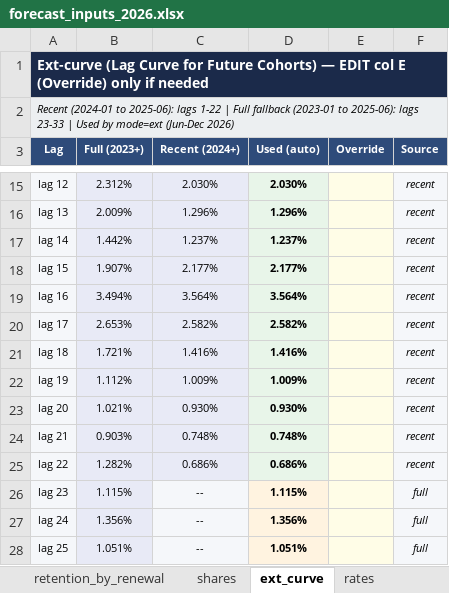
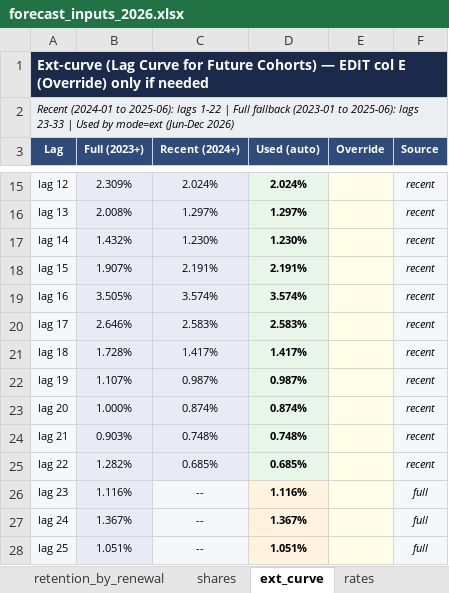
Before and after one commit to danilazhilnikovpbi/claude-outputs, an Excel workbook: forecast_inputs_2026.xlsx, sheet ext_curve, drawn as a sheet; only a part is shown, gaps mark what is left out; values as stored, in another font and other column widths than the file's, no borders; the diff covers the shown part only; the diff names each change by its address in the sheet, - before the commit and + after, or states it on an @@ line.

```diff
--- a/forecast_inputs_2026.xlsx (sheet ext_curve)
+++ b/forecast_inputs_2026.xlsx (sheet ext_curve)
-B15 (Full (2023+)): 2.312%
+B15 (Full (2023+)): 2.309%
-C15 (Recent (2024+)): 2.030%
+C15 (Recent (2024+)): 2.024%
-D15 (Used (auto)): 2.030%
+D15 (Used (auto)): 2.024%
-B16 (Full (2023+)): 2.009%
+B16 (Full (2023+)): 2.008%
-C16 (Recent (2024+)): 1.296%
+C16 (Recent (2024+)): 1.297%
-D16 (Used (auto)): 1.296%
+D16 (Used (auto)): 1.297%
-B17 (Full (2023+)): 1.442%
+B17 (Full (2023+)): 1.432%
-C17 (Recent (2024+)): 1.237%
+C17 (Recent (2024+)): 1.230%
-D17 (Used (auto)): 1.237%
+D17 (Used (auto)): 1.230%
-C18 (Recent (2024+)): 2.177%
+C18 (Recent (2024+)): 2.191%
-D18 (Used (auto)): 2.177%
+D18 (Used (auto)): 2.191%
-B19 (Full (2023+)): 3.494%
+B19 (Full (2023+)): 3.505%
-C19 (Recent (2024+)): 3.564%
+C19 (Recent (2024+)): 3.574%
-D19 (Used (auto)): 3.564%
+D19 (Used (auto)): 3.574%
-B20 (Full (2023+)): 2.653%
+B20 (Full (2023+)): 2.646%
-C20 (Recent (2024+)): 2.582%
+C20 (Recent (2024+)): 2.583%
-D20 (Used (auto)): 2.582%
+D20 (Used (auto)): 2.583%
-B21 (Full (2023+)): 1.721%
+B21 (Full (2023+)): 1.728%
-C21 (Recent (2024+)): 1.416%
+C21 (Recent (2024+)): 1.417%
-D21 (Used (auto)): 1.416%
+D21 (Used (auto)): 1.417%
-B22 (Full (2023+)): 1.112%
+B22 (Full (2023+)): 1.107%
-C22 (Recent (2024+)): 1.009%
+C22 (Recent (2024+)): 0.987%
-D22 (Used (auto)): 1.009%
+D22 (Used (auto)): 0.987%
-B23 (Full (2023+)): 1.021%
+B23 (Full (2023+)): 1.000%
-C23 (Recent (2024+)): 0.930%
+C23 (Recent (2024+)): 0.874%
-D23 (Used (auto)): 0.930%
+D23 (Used (auto)): 0.874%
-C25 (Recent (2024+)): 0.686%
+C25 (Recent (2024+)): 0.685%
-D25 (Used (auto)): 0.686%
+D25 (Used (auto)): 0.685%
-B26 (Full (2023+)): 1.115%
+B26 (Full (2023+)): 1.116%
-D26 (Used (auto)): 1.115%
+D26 (Used (auto)): 1.116%
-B27 (Full (2023+)): 1.356%
+B27 (Full (2023+)): 1.367%
-D27 (Used (auto)): 1.356%
+D27 (Used (auto)): 1.367%
```
Also changed, not shown: 38 edited cells elsewhere in this sheet, sheet retention_by_renewal, sheet rates, sheet shares, sheet settings, 1 other file.
